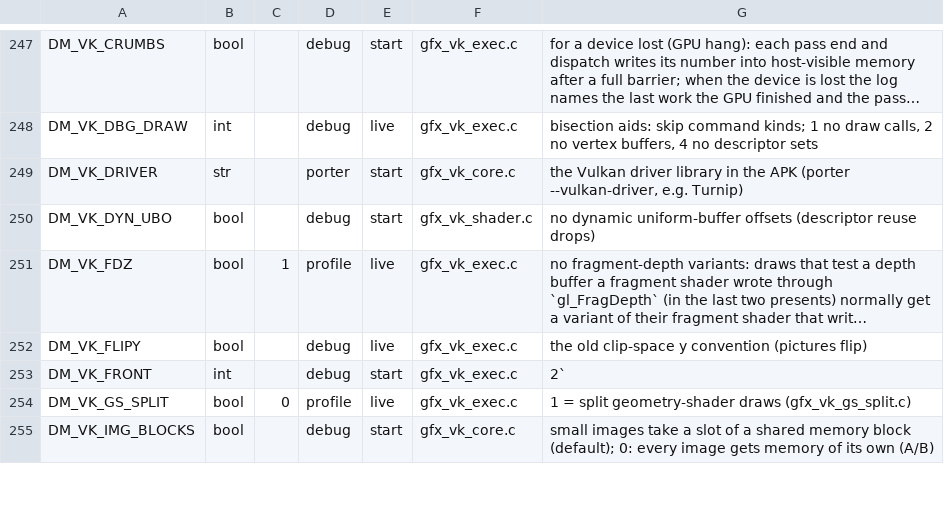
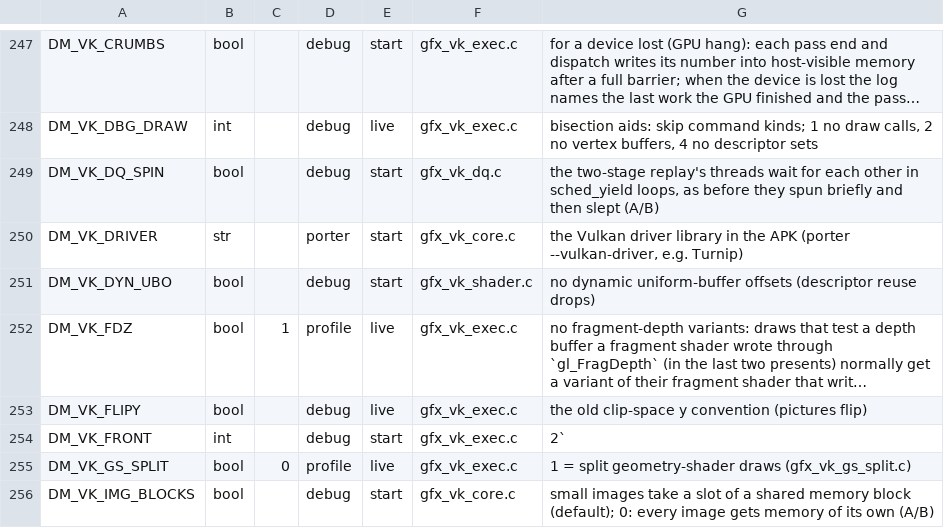
Before and after one commit to StepwiseCord804/nx2android, a TSV file: nxnative/dm/settings.tsv, drawn as a sheet; only a part is shown, gaps mark what is left out; long unchanged cells end in …; the diff names each change by its address in the sheet, - before the commit and + after, or states it on an @@ line.

```diff
--- a/nxnative/dm/settings.tsv
+++ b/nxnative/dm/settings.tsv
+row 249: DM_VK_DQ_SPIN | bool |  | debug | start | gfx_vk_dq.c | the two-stage replay's threads wait for each other in sched_yield loops, as before they spun briefly and then slept (A/B)
```
Also changed, not shown: 3 other files.
